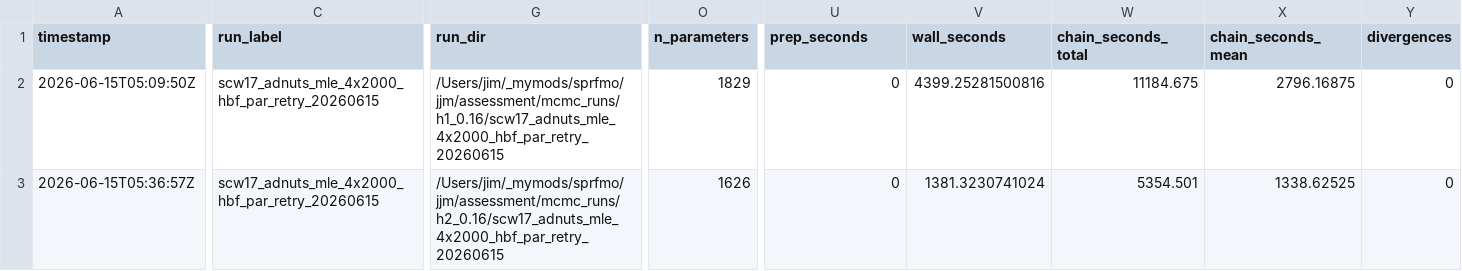
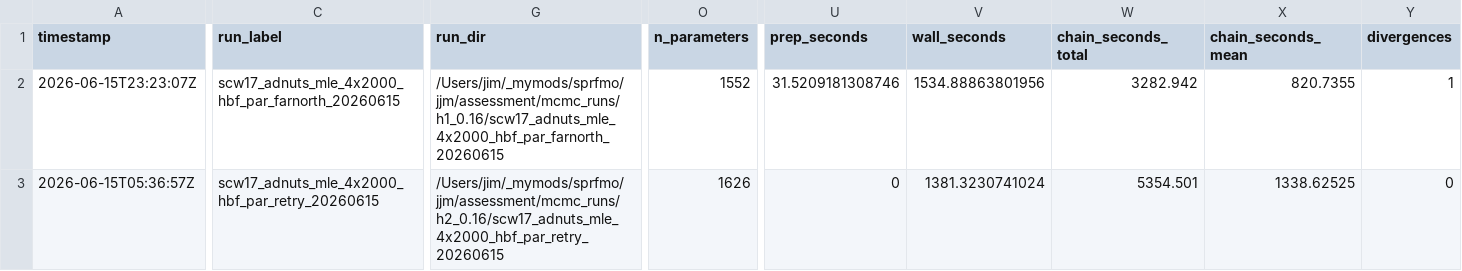
Before and after one commit to SPRFMO/scw17, a CSV file: doc/data/adnuts_mcmc_summary.csv, drawn as a sheet; only a part is shown, gaps mark what is left out; the diff covers the shown part only; the diff names each change by its address in the sheet, - before the commit and + after, or states it on an @@ line.

```diff
--- a/doc/data/adnuts_mcmc_summary.csv
+++ b/doc/data/adnuts_mcmc_summary.csv
-A2 (timestamp): 2026-06-15T05:09:50Z
+A2 (timestamp): 2026-06-15T23:23:07Z
-C2 (run_label): scw17_adnuts_mle_4x2000_hbf_par_retry_20260615
+C2 (run_label): scw17_adnuts_mle_4x2000_hbf_par_farnorth_20260615
-G2 (run_dir): /Users/jim/_mymods/sprfmo/jjm/assessment/mcmc_runs/h1_0.16/scw17_adnuts_mle_4x2000_hbf_par_retry_20260615
+G2 (run_dir): /Users/jim/_mymods/sprfmo/jjm/assessment/mcmc_runs/h1_0.16/scw17_adnuts_mle_4x2000_hbf_par_farnorth_20260615
-O2 (n_parameters): 1829
+O2 (n_parameters): 1552
-U2 (prep_seconds): 0
+U2 (prep_seconds): 31.5209181308746
-V2 (wall_seconds): 4399.25281500816
+V2 (wall_seconds): 1534.88863801956
-W2 (chain_seconds_total): 11184.675
+W2 (chain_seconds_total): 3282.942
-X2 (chain_seconds_mean): 2796.16875
+X2 (chain_seconds_mean): 820.7355
-Y2 (divergences): 0
+Y2 (divergences): 1
```
Also changed, not shown: 4 edited cells elsewhere in this file, doc/data/adnuts_mcmc_slow_parameters.csv, 32 other files.
